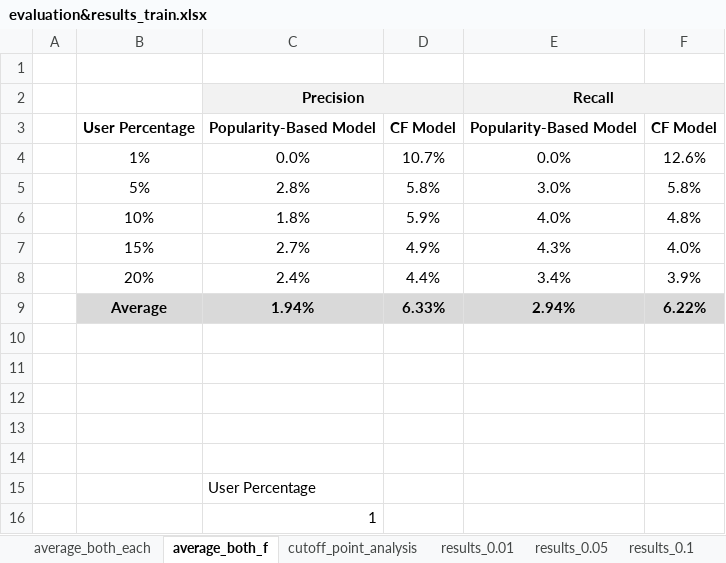
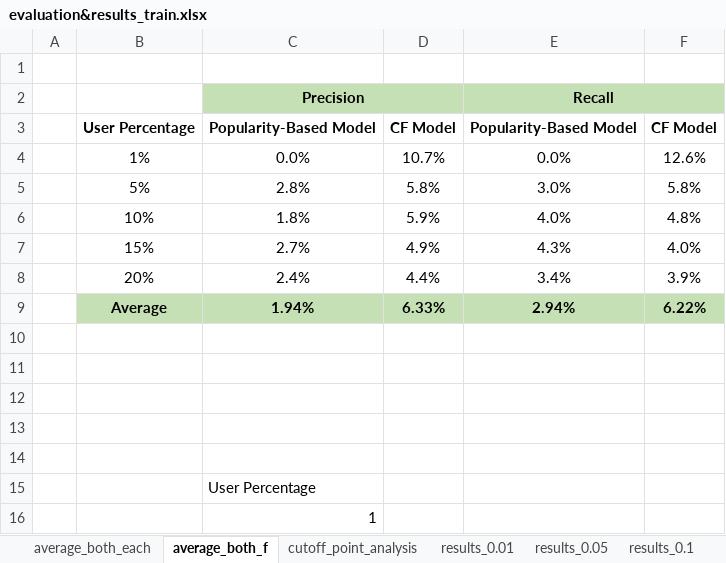
Before and after one commit to joaoprmanso/projects, an Excel workbook: utils/evaluation&results_train.xlsx, sheet average_both_f, drawn as a sheet; values as stored, in another font and other column widths than the file's, no borders; charts and pictures not drawn; the diff names each change by its address in the sheet, - before the commit and + after, or states it on an @@ line.

```diff
--- a/utils/evaluation&results_train.xlsx (sheet average_both_f)
+++ b/utils/evaluation&results_train.xlsx (sheet average_both_f)
-C2:F2 fill: #F2F2F2
+C2:F2 fill: #C5E0B4
-B9:F9 fill: #D9D9D9
+B9:F9 fill: #C5E0B4
```
Also changed, not shown: utils/evaluation&results_test.xlsx, 1 other file.
